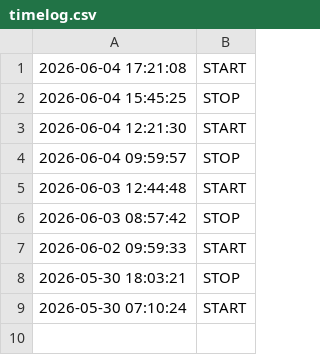
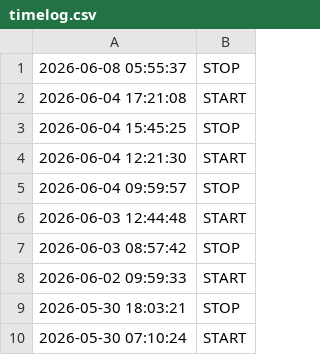
Before and after one commit to Elevationary/elevationary-main-site, a CSV file: docs/timelog.csv, drawn as a sheet.

Commit message:
chore: update timelog [skip ci]

```diff
--- a/docs/timelog.csv
+++ b/docs/timelog.csv
@@ -1 +1,2 @@
+2026-06-08 05:55:37,STOP
 2026-06-04 17:21:08,START
```
